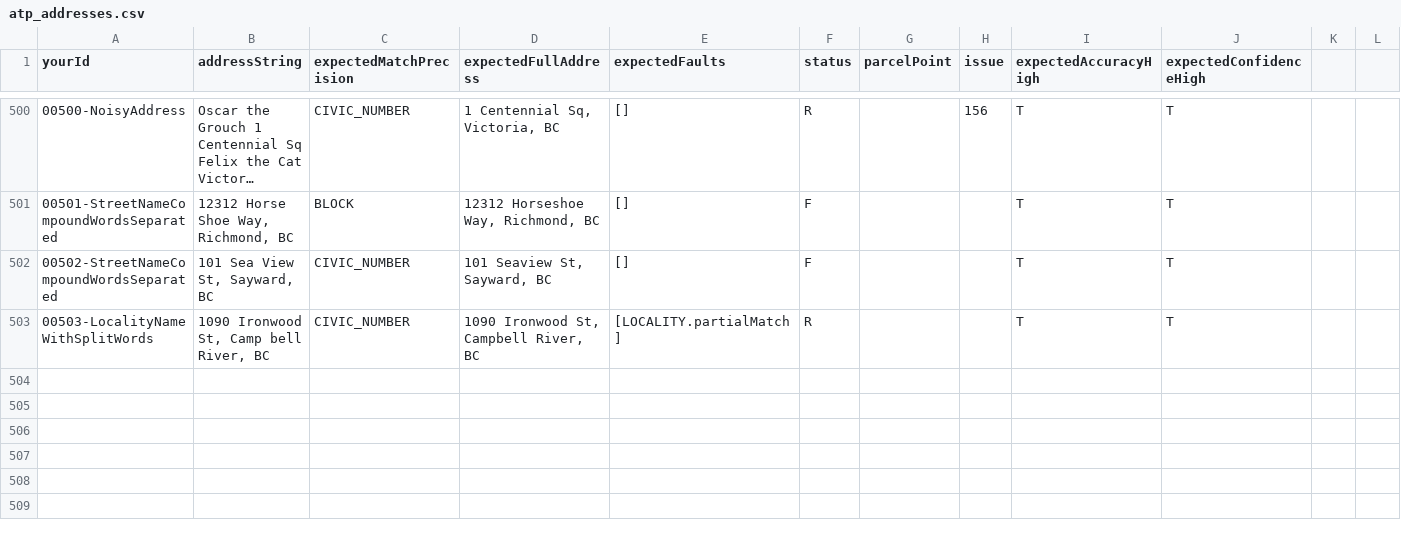
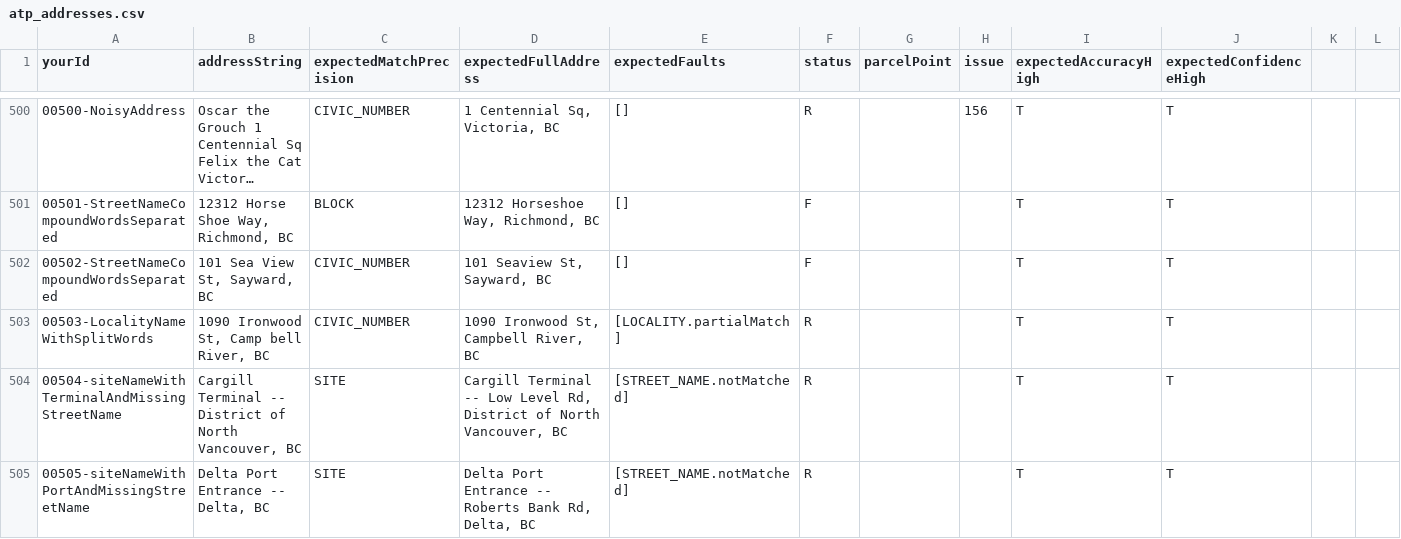
Before and after one commit to bcgov/ols-geocoder, a CSV file: atp_addresses.csv, drawn as a sheet; only a part is shown, gaps mark what is left out; long unchanged cells end in …; rows hold the shown columns only; the diff names each change by its address in the sheet, - before the commit and + after, or states it on an @@ line.

Commit message:
Update atp_addresses.csv
Added two test cases from the LOC test outline.

```diff
--- a/atp_addresses.csv
+++ b/atp_addresses.csv
+row 504: 00504-siteNameWithTerminalAndMissingStreetName | Cargill Terminal -- District of North Vancouver, BC | SITE | Cargill Terminal -- Low Level Rd, District of North Vancouver, BC | [STREET_NAME.notMatched] | R |  |  | T | T
+row 505: 00505-siteNameWithPortAndMissingStreetName | Delta Port Entrance -- Delta, BC | SITE | Delta Port Entrance -- Roberts Bank Rd, Delta, BC | [STREET_NAME.notMatched] | R |  |  | T | T
```
